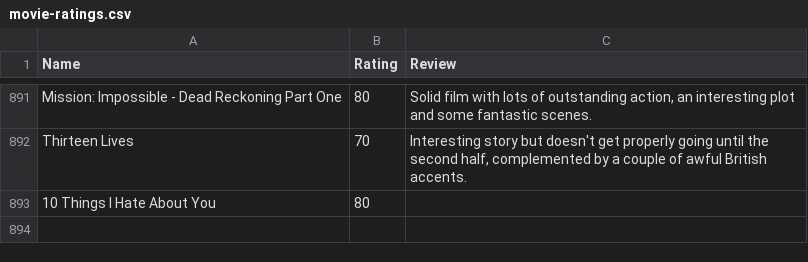
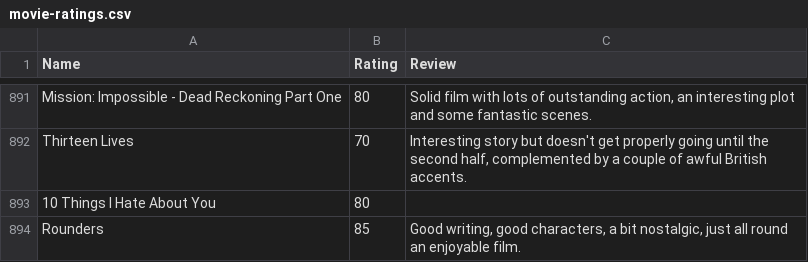
Before and after one commit to CScho96/Film-list, a CSV file: _data/movie-ratings.csv, drawn as a sheet; only a part is shown, gaps mark what is left out; the diff names each change by its address in the sheet, - before the commit and + after, or states it on an @@ line.

Commit message:
Update movie-ratings.csv

```diff
--- a/_data/movie-ratings.csv
+++ b/_data/movie-ratings.csv
+row 894: Rounders | 85 | Good writing, good characters, a bit nostalgic, just all round an enjoyable film.
```
